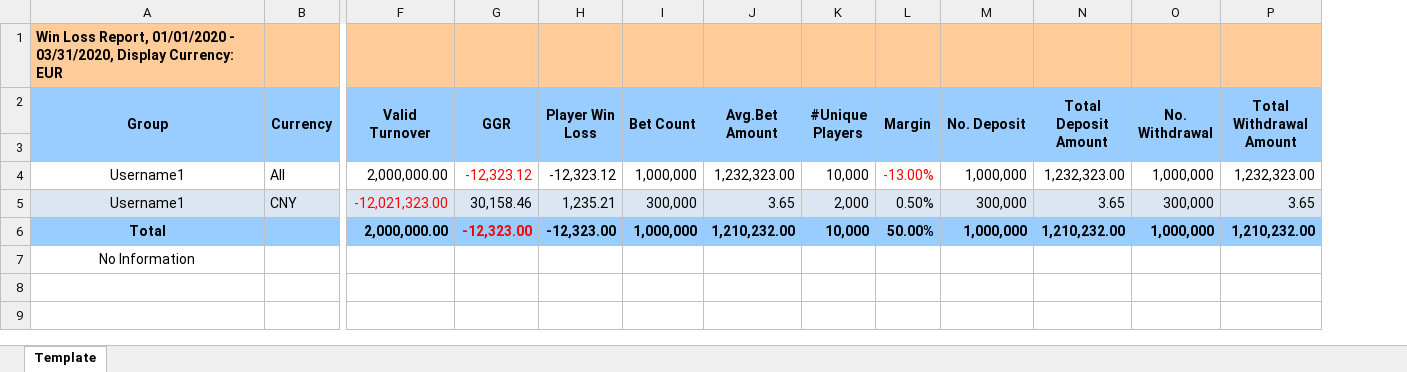
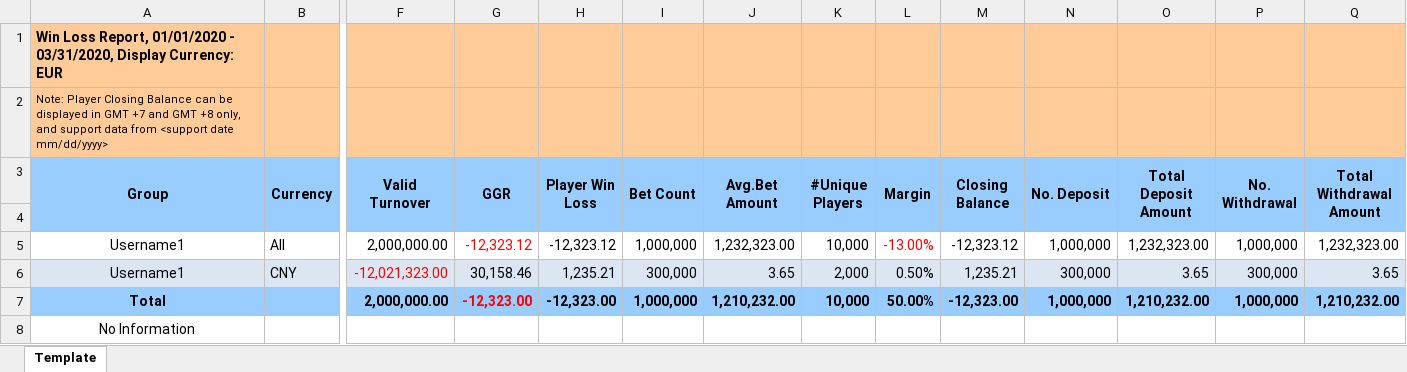
Before and after one commit to starixvn/Nova_N88-LAP-Report, an Excel workbook: Fanex.Athena.Report/Fanex.Athena.Report/ExcelTemplate/WinLossAnalysis/WinLossReport.xlsx, sheet Template, drawn as a sheet; only a part is shown, gaps mark what is left out; values as stored, in another font and other column widths than the file's, no borders; addresses are those after the commit; rows hold the shown columns only; the diff names each change by its address in the sheet, - before the commit and + after, or states it on an @@ line.

```diff
--- a/Fanex.Athena.Report/Fanex.Athena.Report/ExcelTemplate/WinLossAnalysis/WinLossReport.xlsx (sheet Template)
+++ b/Fanex.Athena.Report/Fanex.Athena.Report/ExcelTemplate/WinLossAnalysis/WinLossReport.xlsx (sheet Template)
+column M (Closing Balance), rows 5-7: -12,323.12 | 1,235.21 | -12,323.00
+row 2: Note: Player Closing Balance can be displayed in GMT +7 and GMT +8 only, and support data from <support date mm/dd/yyyy>
```
Also changed, not shown: 26 other files.
